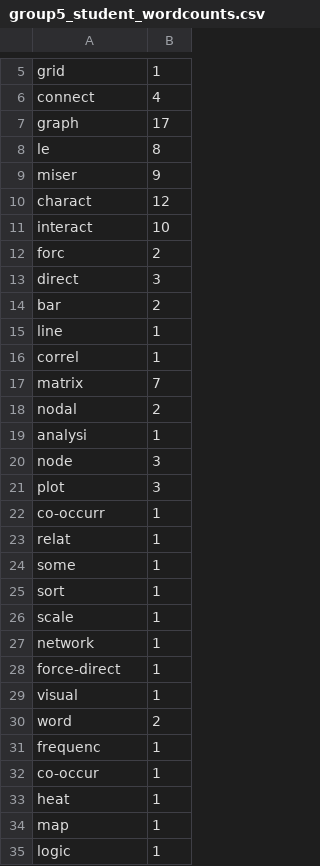
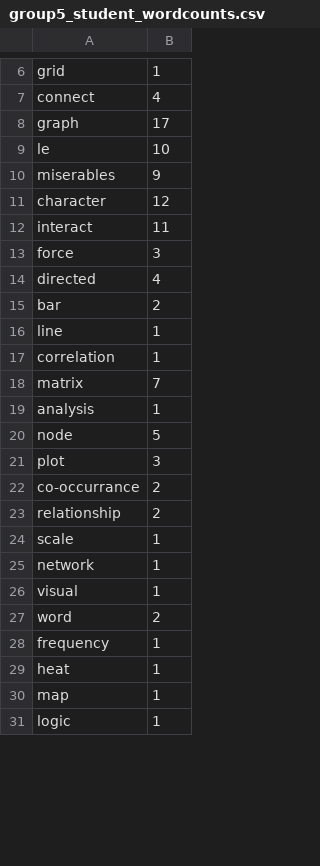
Before and after one commit to kubiteddie/student-vs-llm-vis-keywords, a CSV file: datastore/group5_student_wordcounts.csv, drawn as a sheet; only a part is shown, gaps mark what is left out; the diff covers the shown part only.

```diff
--- a/datastore/group5_student_wordcounts.csv
+++ b/datastore/group5_student_wordcounts.csv
@@ -7,27 +8,22 @@ connect,4
 graph,17
-le,8
-miser,9
-charact,12
-interact,10
-forc,2
-direct,3
+le,10
+miserables,9
+character,12
+interact,11
+force,3
+directed,4
 bar,2
 line,1
-correl,1
+correlation,1
 matrix,7
-nodal,2
-analysi,1
-node,3
+analysis,1
+node,5
 plot,3
-co-occurr,1
-relat,1
-some,1
-sort,1
+co-occurrance,2
+relationship,2
 scale,1
 network,1
-force-direct,1
 visual,1
 word,2
-frequenc,1
-co-occur,1
+frequency,1
 heat,1
```
Also changed, not shown: 1 added row, 6 removed rows and 2 edited cells elsewhere in this file, 1 other file.
